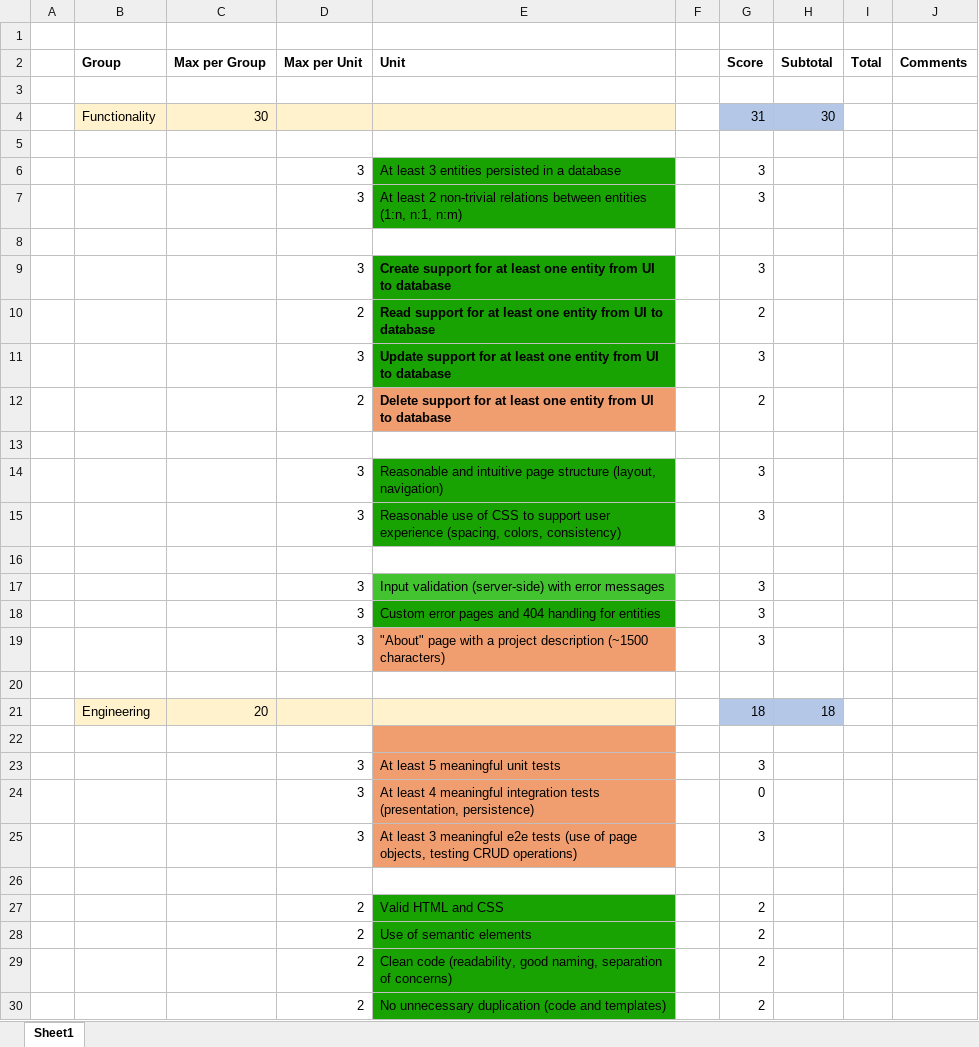
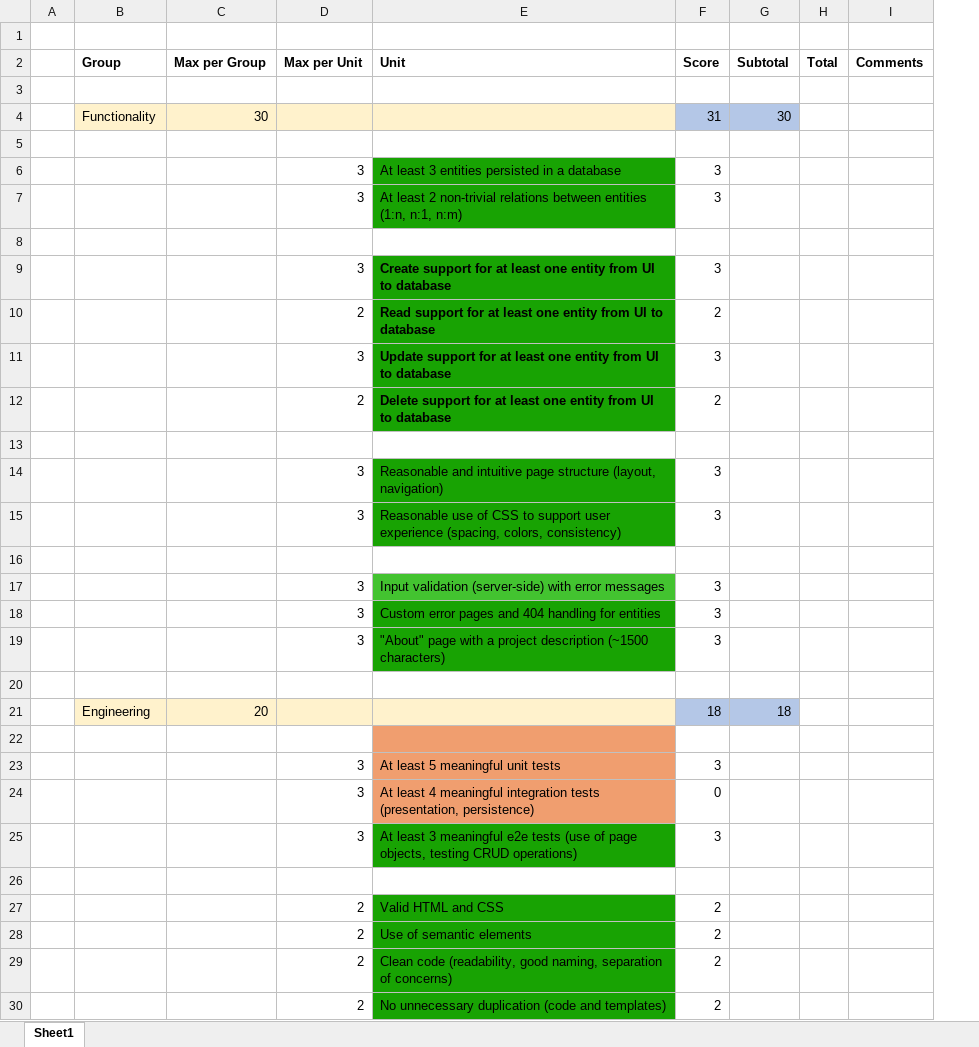
Before and after one commit to smuefsmuef/i-need-coffee, an Excel workbook: GradedExercise.xlsx, sheet Sheet1, drawn as a sheet; only a part is shown; values as stored, in another font and other column widths than the file's, no borders; the diff names each change by its address in the sheet, - before the commit and + after, or states it on an @@ line.

```diff
--- a/GradedExercise.xlsx (sheet Sheet1)
+++ b/GradedExercise.xlsx (sheet Sheet1)
-column F, empty
-E12 fill: #F09E6F
+E12 fill: #18A303
-E19 fill: #F09E6F
+E19 fill: #18A303
-E25 fill: #F09E6F
+E25 fill: #18A303
```
Also changed, not shown: formulas that keep their value, 47 other files.
